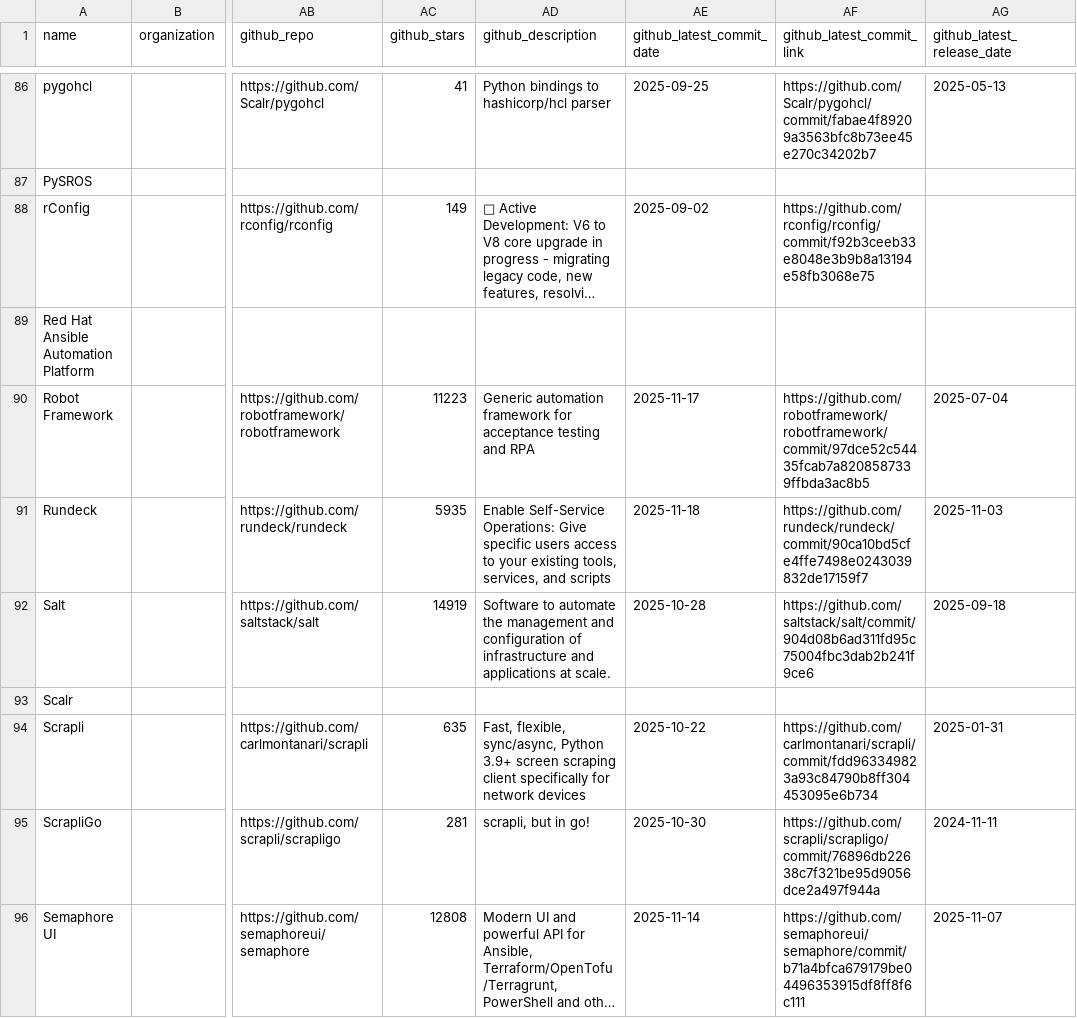
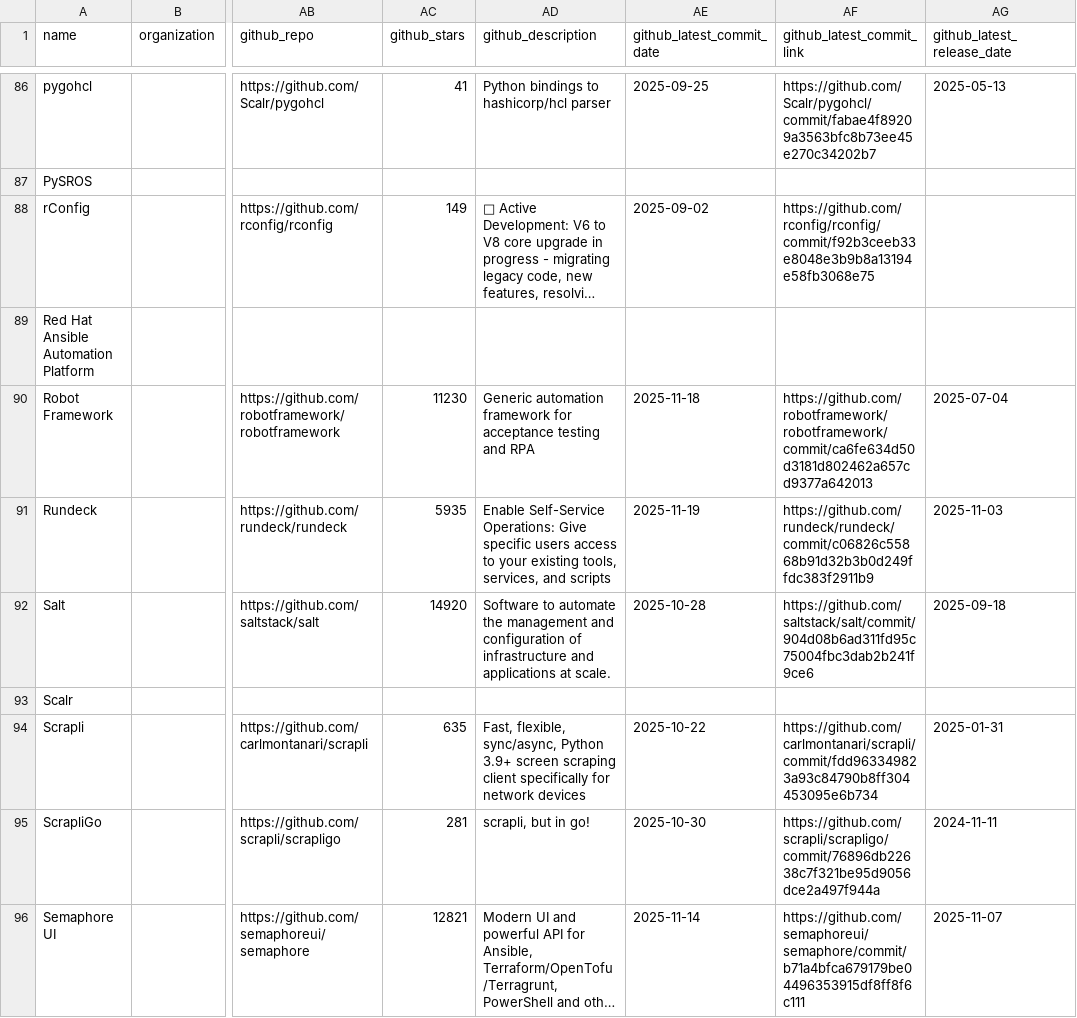
Before and after one commit to steinzi/network-automation-landscape, a CSV file: docs/items.csv, drawn as a sheet; only a part is shown, gaps mark what is left out; long unchanged cells end in …; the diff covers the shown part only; the diff names each change by its address in the sheet, - before the commit and + after, or states it on an @@ line.

```diff
--- a/docs/items.csv
+++ b/docs/items.csv
-AC90 (github_stars): 11223
+AC90 (github_stars): 11230
-AE90 (github_latest_commit_date): 2025-11-17
+AE90 (github_latest_commit_date): 2025-11-18
-AF90 (github_latest_commit_link): https://github.com/robotframework/robotframework/commit/97dce52c54435fcab7a8208587339ffbda3ac8b5
+AF90 (github_latest_commit_link): https://github.com/robotframework/robotframework/commit/ca6fe634d50d3181d802462a657cd9377a642013
-AE91 (github_latest_commit_date): 2025-11-18
+AE91 (github_latest_commit_date): 2025-11-19
-AF91 (github_latest_commit_link): https://github.com/rundeck/rundeck/commit/90ca10bd5cfe4ffe7498e0243039832de17159f7
+AF91 (github_latest_commit_link): https://github.com/rundeck/rundeck/commit/c06826c55868b91d32b3b0d249ffdc383f2911b9
-AC92 (github_stars): 14919
+AC92 (github_stars): 14920
-AC96 (github_stars): 12808
+AC96 (github_stars): 12821
```
Also changed, not shown: 102 edited cells elsewhere in this file, 55 other files.
